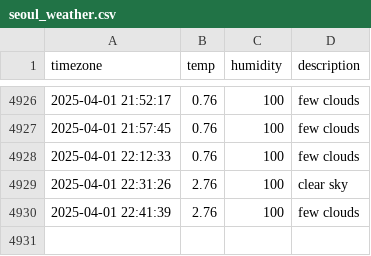
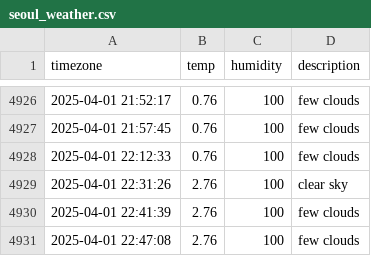
Before and after one commit to ChewchewLouis/seoul_weather, a CSV file: seoul_weather.csv, drawn as a sheet; only a part is shown, gaps mark what is left out; the diff names each change by its address in the sheet, - before the commit and + after, or states it on an @@ line.

```diff
--- a/seoul_weather.csv
+++ b/seoul_weather.csv
+row 4931: 2025-04-01 22:47:08 | 2.76 | 100 | few clouds
```
